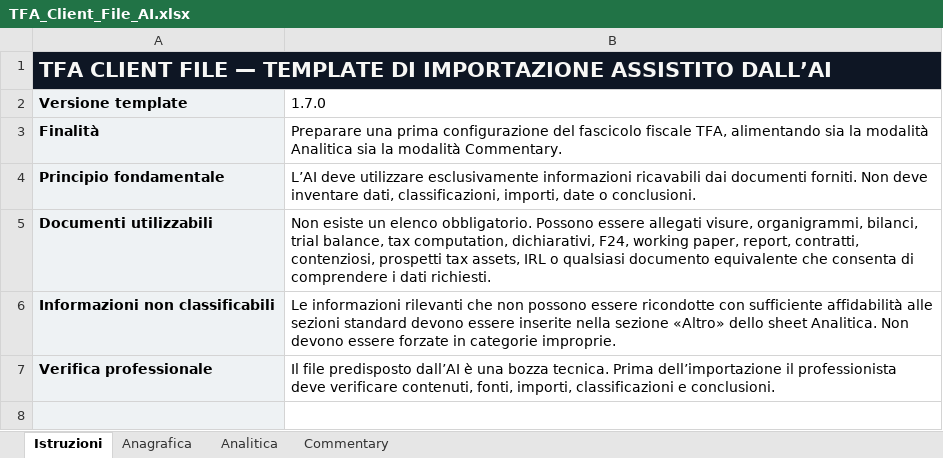
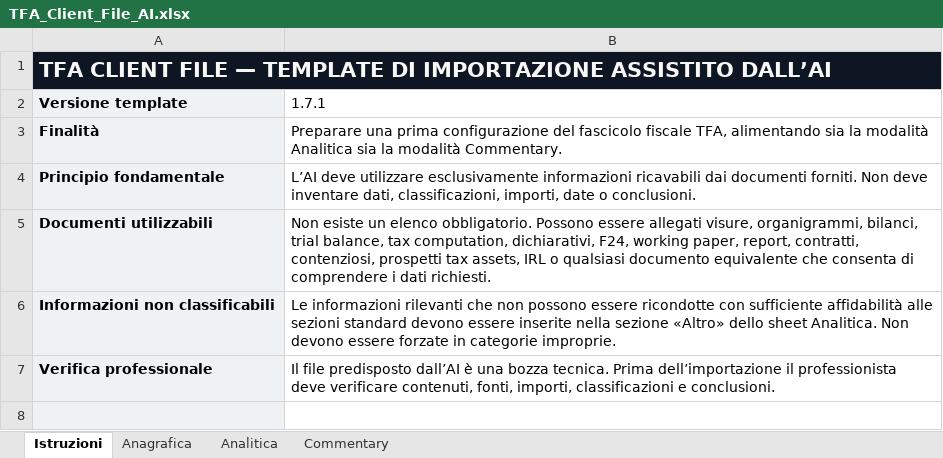
Before and after one commit to zeddariccardo/tax-automation-lab, an Excel workbook: resources/templates/TFA_Client_File_AI.xlsx, sheet Istruzioni, drawn as a sheet; only a part is shown; values as stored, in another font and other column widths than the file's, no borders; the diff names each change by its address in the sheet, - before the commit and + after, or states it on an @@ line.

```diff
--- a/resources/templates/TFA_Client_File_AI.xlsx (sheet Istruzioni)
+++ b/resources/templates/TFA_Client_File_AI.xlsx (sheet Istruzioni)
-B2: 1.7.0
+B2: 1.7.1
```
Also changed, not shown: resources/templates/Template_TaxTool_FS_AI.xlsx, 19 other files.
